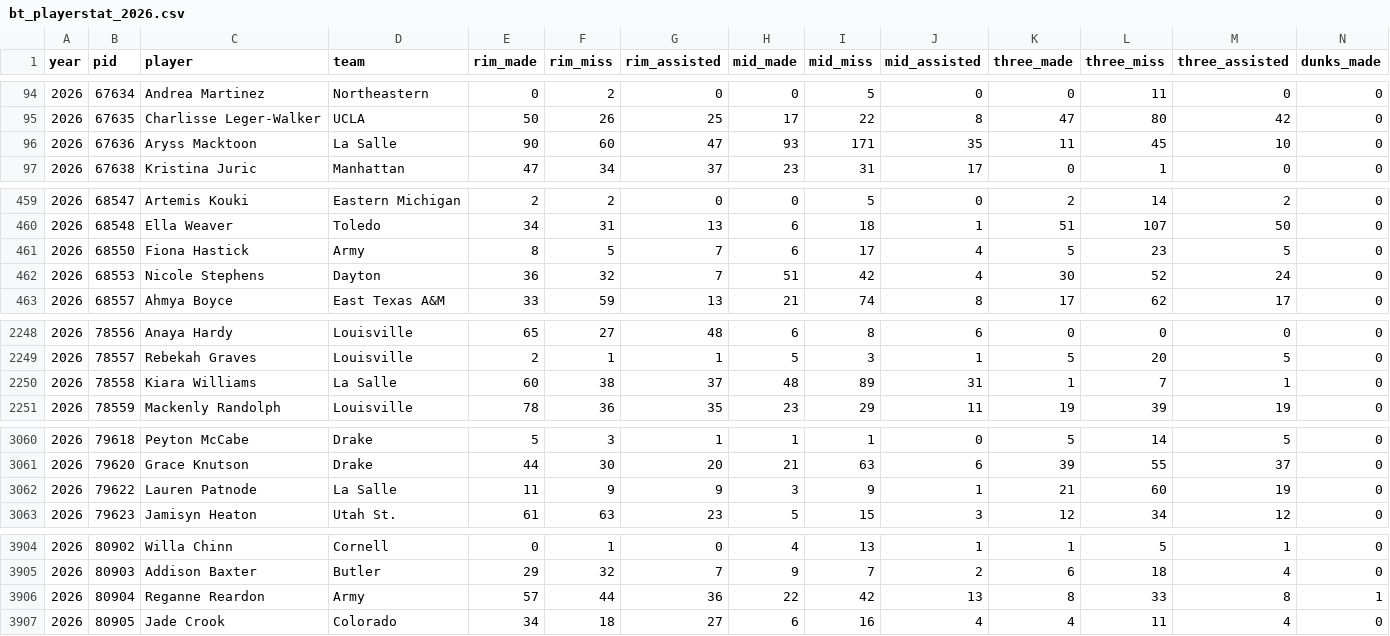
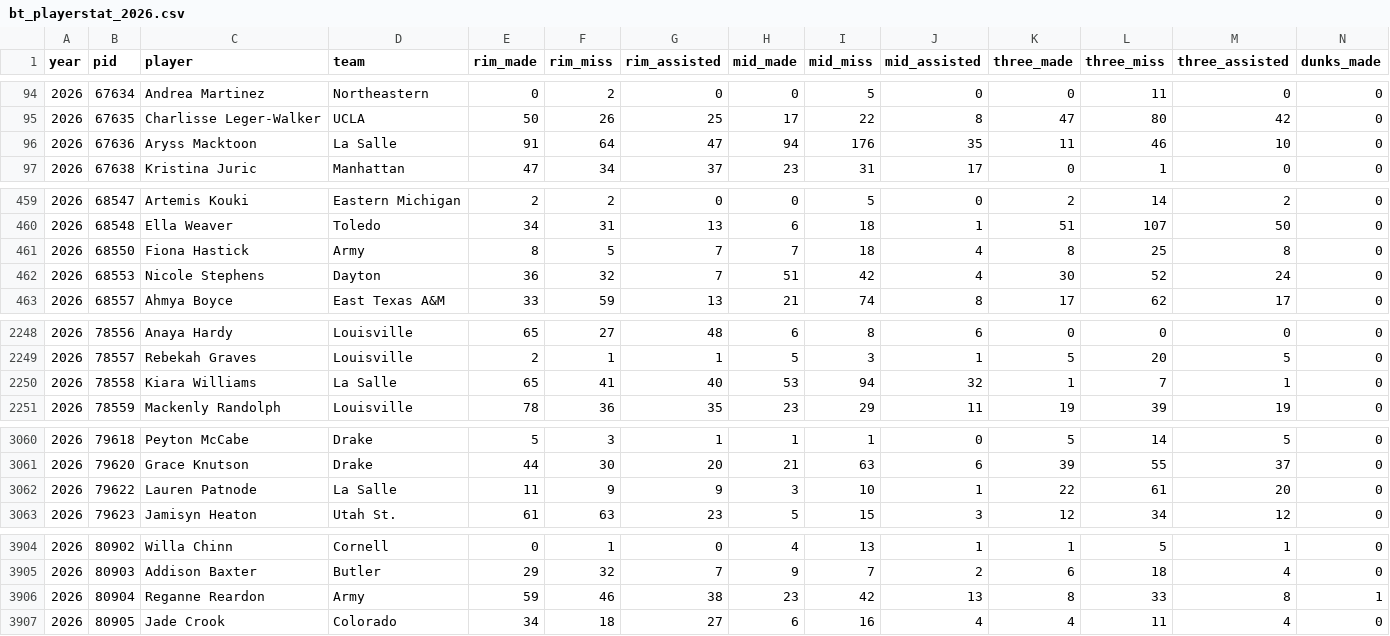
Before and after one commit to dbcjason/NCAAWCards, a CSV file: player_cards_pipeline/data/bt/bt_playerstat_2026.csv, drawn as a sheet; only a part is shown, gaps mark what is left out; the diff covers the shown part only; the diff names each change by its address in the sheet, - before the commit and + after, or states it on an @@ line.

```diff
--- a/player_cards_pipeline/data/bt/bt_playerstat_2026.csv
+++ b/player_cards_pipeline/data/bt/bt_playerstat_2026.csv
-E96 (rim_made): 90
+E96 (rim_made): 91
-F96 (rim_miss): 60
+F96 (rim_miss): 64
-H96 (mid_made): 93
+H96 (mid_made): 94
-I96 (mid_miss): 171
+I96 (mid_miss): 176
-L96 (three_miss): 45
+L96 (three_miss): 46
-H461 (mid_made): 6
+H461 (mid_made): 7
-I461 (mid_miss): 17
+I461 (mid_miss): 18
-K461 (three_made): 5
+K461 (three_made): 8
-L461 (three_miss): 23
+L461 (three_miss): 25
-M461 (three_assisted): 5
+M461 (three_assisted): 8
-E2250 (rim_made): 60
+E2250 (rim_made): 65
-F2250 (rim_miss): 38
+F2250 (rim_miss): 41
-G2250 (rim_assisted): 37
+G2250 (rim_assisted): 40
-H2250 (mid_made): 48
+H2250 (mid_made): 53
-I2250 (mid_miss): 89
+I2250 (mid_miss): 94
-J2250 (mid_assisted): 31
+J2250 (mid_assisted): 32
-I3062 (mid_miss): 9
+I3062 (mid_miss): 10
-K3062 (three_made): 21
+K3062 (three_made): 22
-L3062 (three_miss): 60
+L3062 (three_miss): 61
-M3062 (three_assisted): 19
+M3062 (three_assisted): 20
-E3906 (rim_made): 57
+E3906 (rim_made): 59
-F3906 (rim_miss): 44
+F3906 (rim_miss): 46
-G3906 (rim_assisted): 36
+G3906 (rim_assisted): 38
-H3906 (mid_made): 22
+H3906 (mid_made): 23
```
Also changed, not shown: 40 edited cells elsewhere in this file, player_cards_pipeline/data/bt/bt_advstats_2026.csv, player_cards_pipeline/data/bt/trank_by_year/trank_2026.csv, 2 other files.
